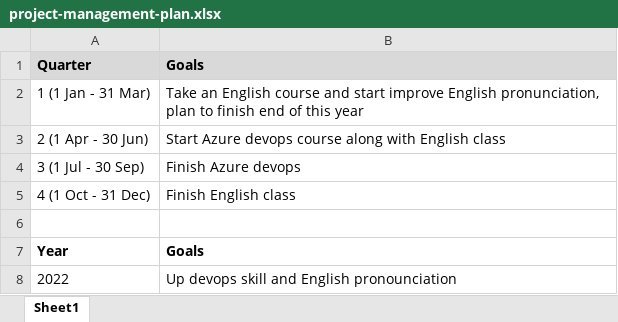
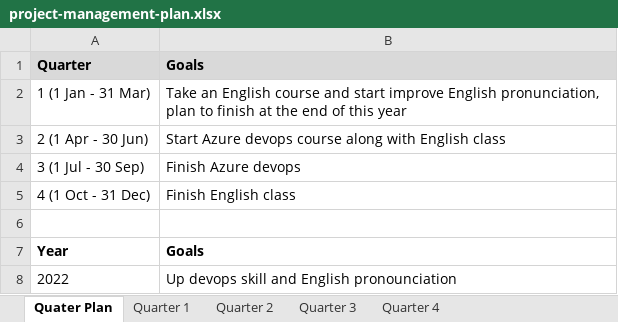
Before and after one commit to quocnguyencong/agile-development-with-azure, an Excel workbook: project-management-plan.xlsx, sheet Quater Plan, drawn as a sheet; values as stored, in another font and other column widths than the file's, no borders; the diff names each change by its address in the sheet, - before the commit and + after, or states it on an @@ line.

Commit message:
Update project Plan

```diff
--- a/project-management-plan.xlsx (sheet Quater Plan)
+++ b/project-management-plan.xlsx (sheet Quater Plan)
-sheet tab: Sheet1
+sheet tab: Quater Plan
+sheet tab: Quarter 1
+sheet tab: Quarter 2
+sheet tab: Quarter 3
+sheet tab: Quarter 4
-B2: …to finish end of…
+B2: …to finish at the end of…
```
